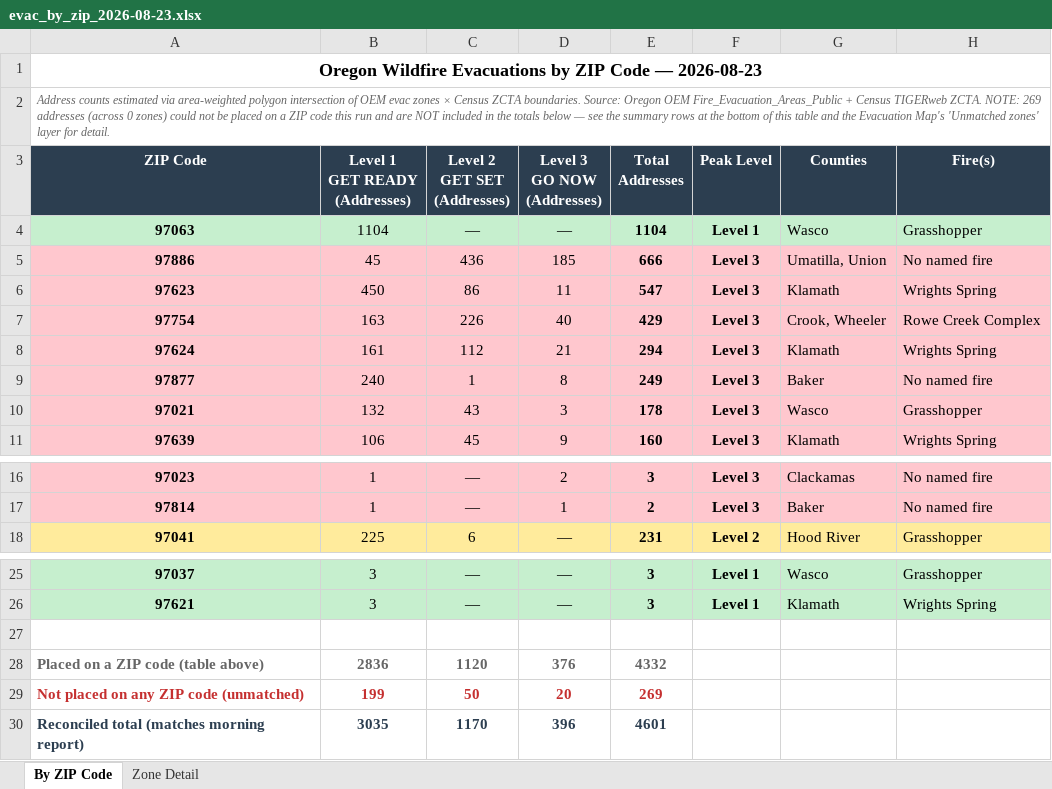
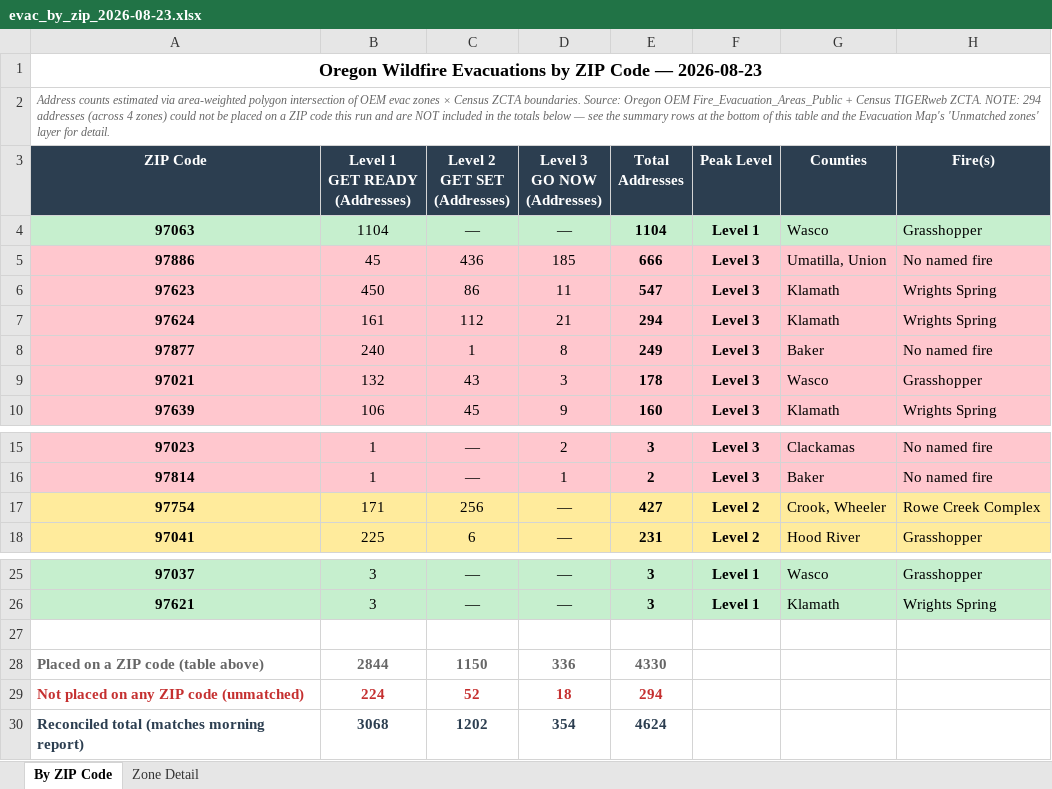
Before and after one commit to mramage1207-ux/oregon-wildfire-reports, an Excel workbook: evac_by_zip/evac_by_zip_2026-08-23.xlsx, sheet By ZIP Code, drawn as a sheet; only a part is shown, gaps mark what is left out; values as stored, in another font and other column widths than the file's, no borders; removed rows and columns are numbered as before the commit, all else as after; the diff names each change by its address in the sheet, - before the commit and + after, or states it on an @@ line.

```diff
--- a/evac_by_zip/evac_by_zip_2026-08-23.xlsx (sheet By ZIP Code)
+++ b/evac_by_zip/evac_by_zip_2026-08-23.xlsx (sheet By ZIP Code)
-A2 (ZIP Code): …ZCTA. NOTE: 269 addresses (across 0 zones) could…
+A2 (ZIP Code): …ZCTA. NOTE: 294 addresses (across 4 zones) could…
-row 7: 97754 | 163 | 226 | 40 | 429 | Level 3 | Crook, Wheeler | Rowe Creek Complex
+row 17: 97754 | 171 | 256 | — | 427 | Level 2 | Crook, Wheeler | Rowe Creek Complex
-B28 (Level 1 GET READY (Addresses)): 2836
+B28 (Level 1 GET READY (Addresses)): 2844
-C28 (Level 2 GET SET (Addresses)): 1120
+C28 (Level 2 GET SET (Addresses)): 1150
-D28 (Level 3 GO NOW (Addresses)): 376
+D28 (Level 3 GO NOW (Addresses)): 336
-E28 (Total Addresses): 4332
+E28 (Total Addresses): 4330
-B29 (Level 1 GET READY (Addresses)): 199
+B29 (Level 1 GET READY (Addresses)): 224
-C29 (Level 2 GET SET (Addresses)): 50
+C29 (Level 2 GET SET (Addresses)): 52
-D29 (Level 3 GO NOW (Addresses)): 20
+D29 (Level 3 GO NOW (Addresses)): 18
-E29 (Total Addresses): 269
+E29 (Total Addresses): 294
-B30 (Level 1 GET READY (Addresses)): 3035
+B30 (Level 1 GET READY (Addresses)): 3068
-C30 (Level 2 GET SET (Addresses)): 1170
+C30 (Level 2 GET SET (Addresses)): 1202
-D30 (Level 3 GO NOW (Addresses)): 396
+D30 (Level 3 GO NOW (Addresses)): 354
-E30 (Total Addresses): 4601
+E30 (Total Addresses): 4624
```
Also changed, not shown: sheet Zone Detail, 13 other files.
